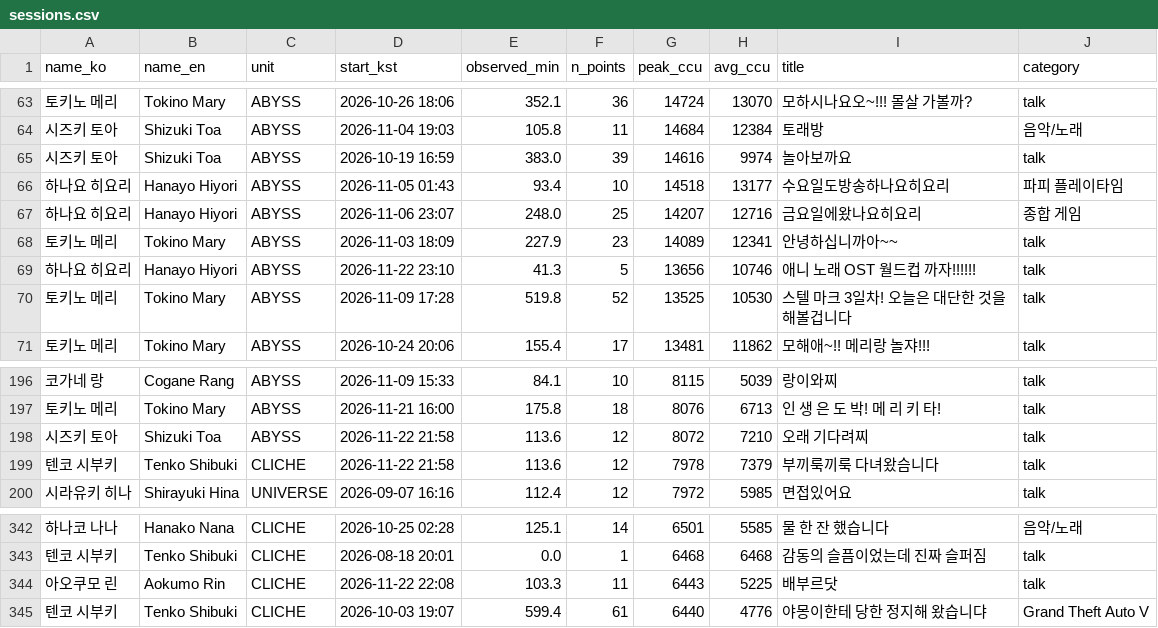
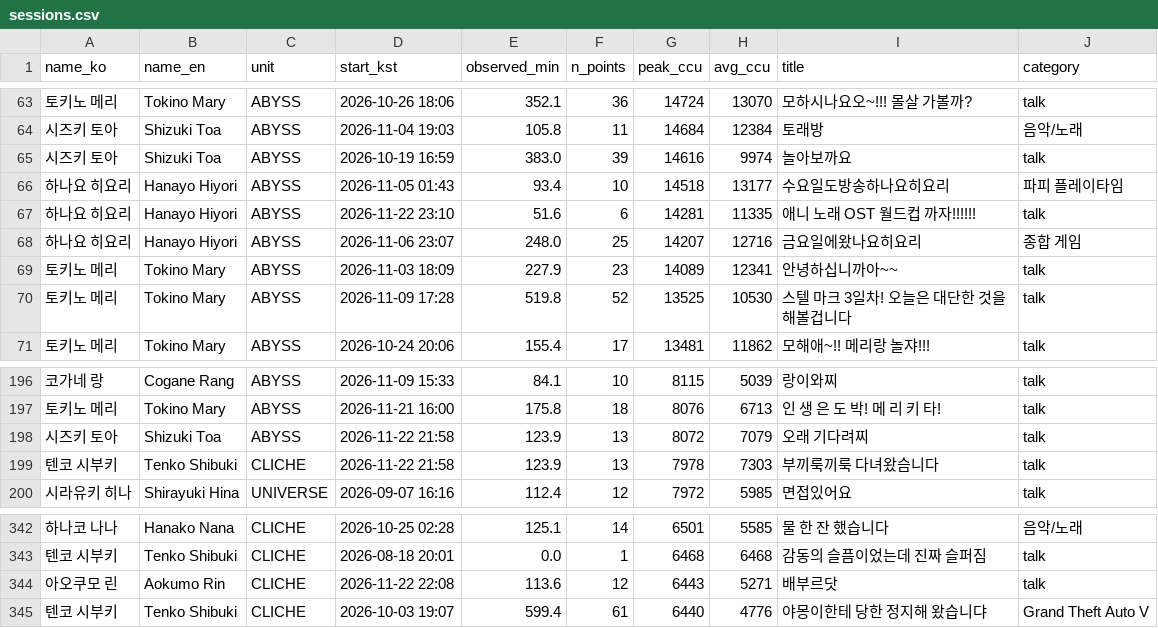
Before and after one commit to Argenviol/stellive-analytics, a CSV file: youtube_analyze_all/08_live_viewership/data/sessions.csv, drawn as a sheet; only a part is shown, gaps mark what is left out.

```diff
--- a/youtube_analyze_all/08_live_viewership/data/sessions.csv
+++ b/youtube_analyze_all/08_live_viewership/data/sessions.csv
@@ -66,5 +66,5 @@ name_ko,name_en,unit,start_kst,observed_min,n_points,peak_ccu,avg_ccu,title,cate
 하나요 히요리,Hanayo Hiyori,ABYSS,2026-11-05 01:43,93.4,10,14518,13177,수요일도방송하나요히요리,파피 플레이타임
+하나요 히요리,Hanayo Hiyori,ABYSS,2026-11-22 23:10,51.6,6,14281,11335,애니 노래 OST 월드컵 까자!!!!!!,talk
 하나요 히요리,Hanayo Hiyori,ABYSS,2026-11-06 23:07,248.0,25,14207,12716,금요일에왔나요히요리,종합 게임
 토키노 메리,Tokino Mary,ABYSS,2026-11-03 18:09,227.9,23,14089,12341,안녕하십니까아~~,talk
-하나요 히요리,Hanayo Hiyori,ABYSS,2026-11-22 23:10,41.3,5,13656,10746,애니 노래 OST 월드컵 까자!!!!!!,talk
 토키노 메리,Tokino Mary,ABYSS,2026-11-09 17:28,519.8,52,13525,10530,스텔 마크 3일차! 오늘은 대단한 것을 해볼겁니다,talk
@@ -200,4 +200,4 @@ name_ko,name_en,unit,start_kst,observed_min,n_points,peak_ccu,avg_ccu,title,cate
 토키노 메리,Tokino Mary,ABYSS,2026-11-21 16:00,175.8,18,8076,6713,인 생 은 도 박! 메 리 키 타!,talk
-시즈키 토아,Shizuki Toa,ABYSS,2026-11-22 21:58,113.6,12,8072,7210,오래 기다려찌,talk
-텐코 시부키,Tenko Shibuki,CLICHE,2026-11-22 21:58,113.6,12,7978,7379,부끼룩끼룩 다녀왔슴니다,talk
+시즈키 토아,Shizuki Toa,ABYSS,2026-11-22 21:58,123.9,13,8072,7079,오래 기다려찌,talk
+텐코 시부키,Tenko Shibuki,CLICHE,2026-11-22 21:58,123.9,13,7978,7303,부끼룩끼룩 다녀왔슴니다,talk
 시라유키 히나,Shirayuki Hina,UNIVERSE,2026-09-07 16:16,112.4,12,7972,5985,면접있어요,talk
@@ -349,3 +349,3 @@ name_ko,name_en,unit,start_kst,observed_min,n_points,peak_ccu,avg_ccu,title,cate
 텐코 시부키,Tenko Shibuki,CLICHE,2026-08-18 20:01,0.0,1,6468,6468,감동의 슬픔이었는데 진짜 슬퍼짐 ,talk
-아오쿠모 린,Aokumo Rin,CLICHE,2026-11-22 22:08,103.3,11,6443,5225,배부르닷,talk
+아오쿠모 린,Aokumo Rin,CLICHE,2026-11-22 22:08,113.6,12,6443,5271,배부르닷,talk
 텐코 시부키,Tenko Shibuki,CLICHE,2026-10-03 19:07,599.4,61,6440,4776,야몽이한테 당한 정지해 왔습니댜,Grand Theft Auto V
```
Also changed, not shown: youtube_analyze_all/08_live_viewership/data/member_metrics.csv, 12 other files.
